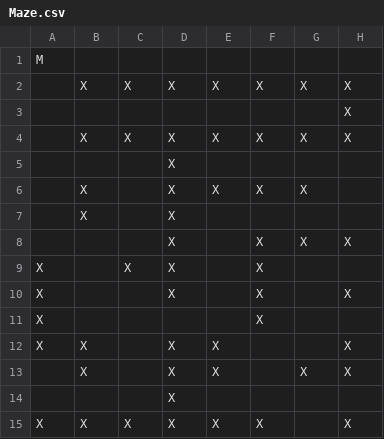
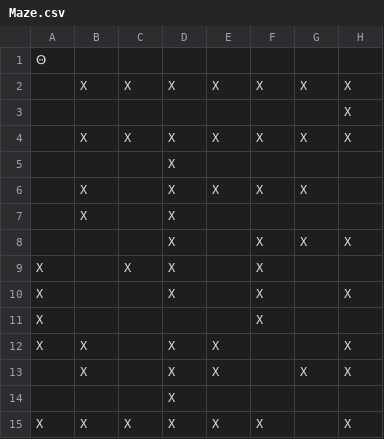
Before and after one commit to vicsim181/MacGyverOPCR, a CSV file: Maze.csv, drawn as a sheet; only a part is shown; the diff names each change by its address in the sheet, - before the commit and + after, or states it on an @@ line.

```diff
--- a/Maze.csv
+++ b/Maze.csv
-A1: M
+A1: Ꙫ
```
Also changed, not shown: 3 other files.
